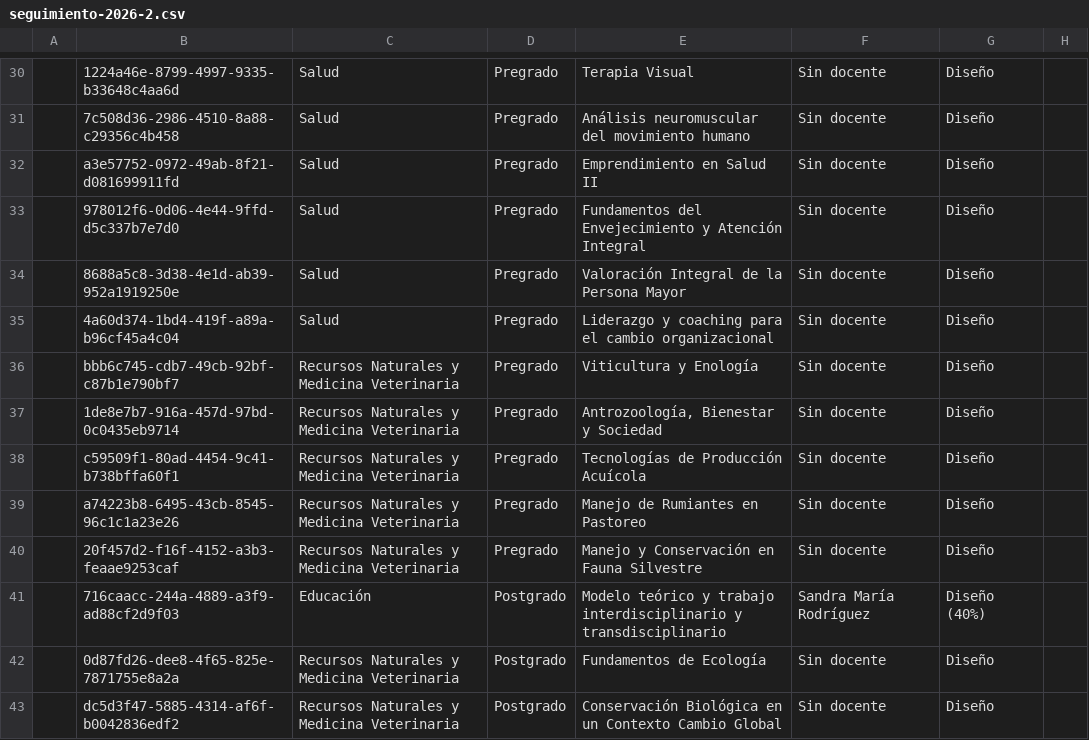
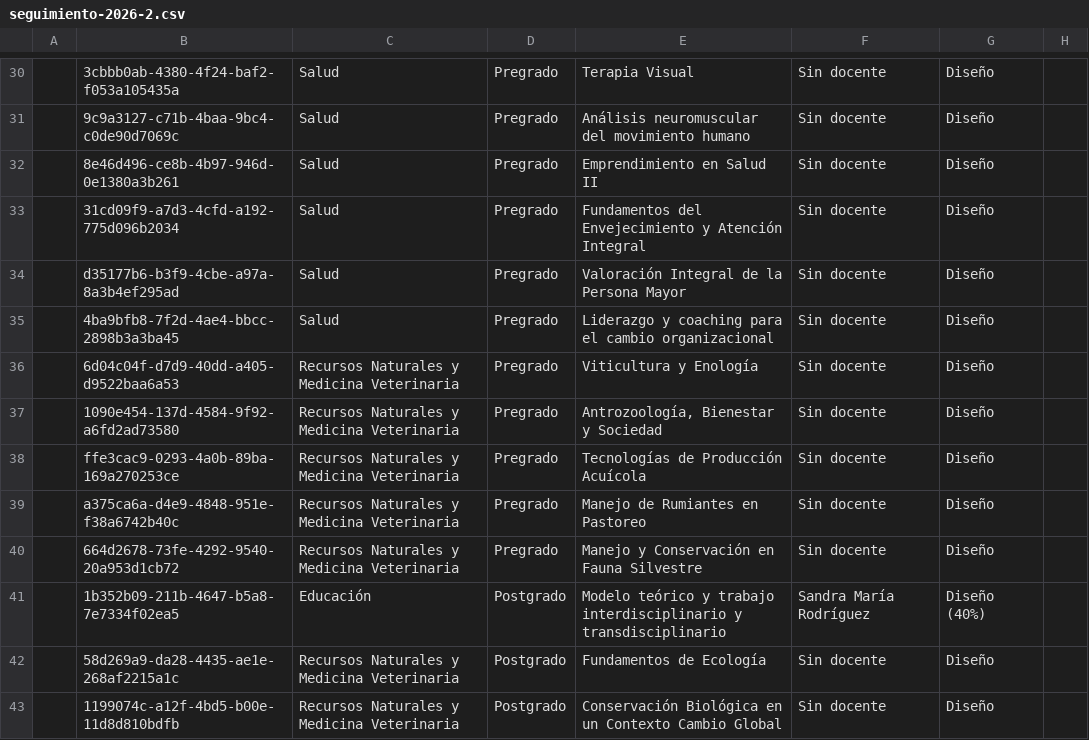
Before and after one commit to joseluissalazar81-spec/seguimiento-proyecto-2026-1, a CSV file: data/seguimiento-2026-2.csv, drawn as a sheet; only a part is shown, gaps mark what is left out; the diff covers the shown part only; the diff names each change by its address in the sheet, - before the commit and + after, or states it on an @@ line.

```diff
--- a/data/seguimiento-2026-2.csv
+++ b/data/seguimiento-2026-2.csv
-B30: 1224a46e-8799-4997-9335-b33648c4aa6d
+B30: 3cbbb0ab-4380-4f24-baf2-f053a105435a
-B31: 7c508d36-2986-4510-8a88-c29356c4b458
+B31: 9c9a3127-c71b-4baa-9bc4-c0de90d7069c
-B32: a3e57752-0972-49ab-8f21-d081699911fd
+B32: 8e46d496-ce8b-4b97-946d-0e1380a3b261
-B33: 978012f6-0d06-4e44-9ffd-d5c337b7e7d0
+B33: 31cd09f9-a7d3-4cfd-a192-775d096b2034
-B34: 8688a5c8-3d38-4e1d-ab39-952a1919250e
+B34: d35177b6-b3f9-4cbe-a97a-8a3b4ef295ad
-B35: 4a60d374-1bd4-419f-a89a-b96cf45a4c04
+B35: 4ba9bfb8-7f2d-4ae4-bbcc-2898b3a3ba45
-B36: bbb6c745-cdb7-49cb-92bf-c87b1e790bf7
+B36: 6d04c04f-d7d9-40dd-a405-d9522baa6a53
-B37: 1de8e7b7-916a-457d-97bd-0c0435eb9714
+B37: 1090e454-137d-4584-9f92-a6fd2ad73580
-B38: c59509f1-80ad-4454-9c41-b738bffa60f1
+B38: ffe3cac9-0293-4a0b-89ba-169a270253ce
-B39: a74223b8-6495-43cb-8545-96c1c1a23e26
+B39: a375ca6a-d4e9-4848-951e-f38a6742b40c
-B40: 20f457d2-f16f-4152-a3b3-feaae9253caf
+B40: 664d2678-73fe-4292-9540-20a953d1cb72
-B41: 716caacc-244a-4889-a3f9-ad88cf2d9f03
+B41: 1b352b09-211b-4647-b5a8-7e7334f02ea5
-B42: 0d87fd26-dee8-4f65-825e-7871755e8a2a
+B42: 58d269a9-da28-4435-ae1e-268af2215a1c
-B43: dc5d3f47-5885-4314-af6f-b0042836edf2
+B43: 1199074c-a12f-4bd5-b00e-11d8d810bdfb
```
Also changed, not shown: 44 edited cells elsewhere in this file.
